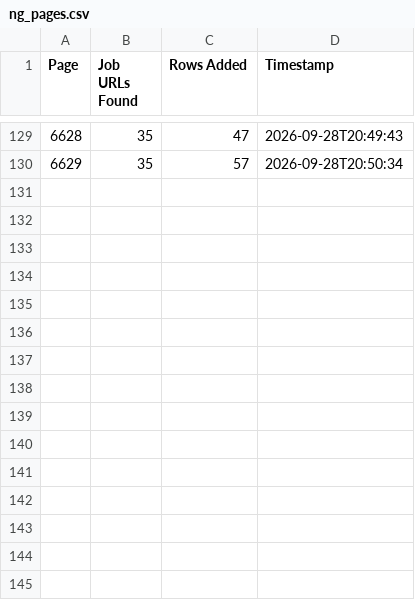
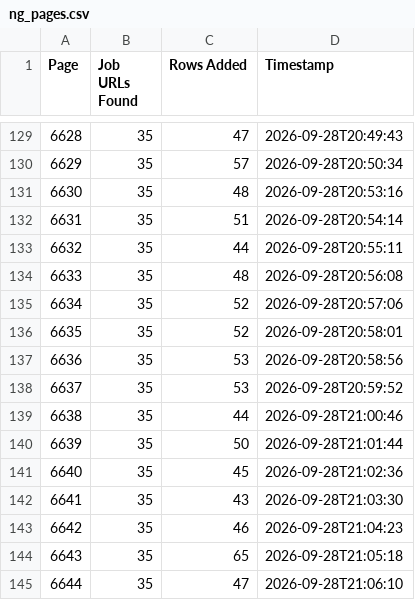
Before and after one commit to liliankason/ng-6501-7000, a CSV file: ng_pages.csv, drawn as a sheet; only a part is shown, gaps mark what is left out.

```diff
--- a/ng_pages.csv
+++ b/ng_pages.csv
@@ -130 +130,16 @@
 6629,35,57,2026-09-28T20:50:34
+6630,35,48,2026-09-28T20:53:16
+6631,35,51,2026-09-28T20:54:14
+6632,35,44,2026-09-28T20:55:11
+6633,35,48,2026-09-28T20:56:08
+6634,35,52,2026-09-28T20:57:06
+6635,35,52,2026-09-28T20:58:01
+6636,35,53,2026-09-28T20:58:56
+6637,35,53,2026-09-28T20:59:52
+6638,35,44,2026-09-28T21:00:46
+6639,35,50,2026-09-28T21:01:44
+6640,35,45,2026-09-28T21:02:36
+6641,35,43,2026-09-28T21:03:30
+6642,35,46,2026-09-28T21:04:23
+6643,35,65,2026-09-28T21:05:18
+6644,35,47,2026-09-28T21:06:10
```
Also changed, not shown: 1 other file.
